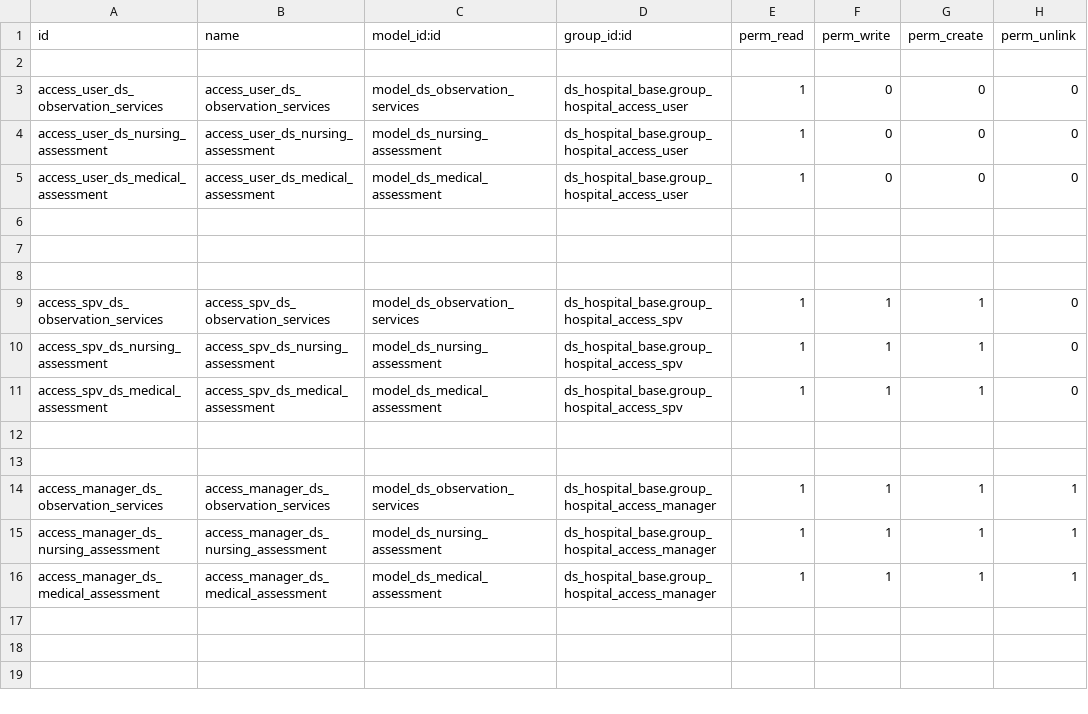
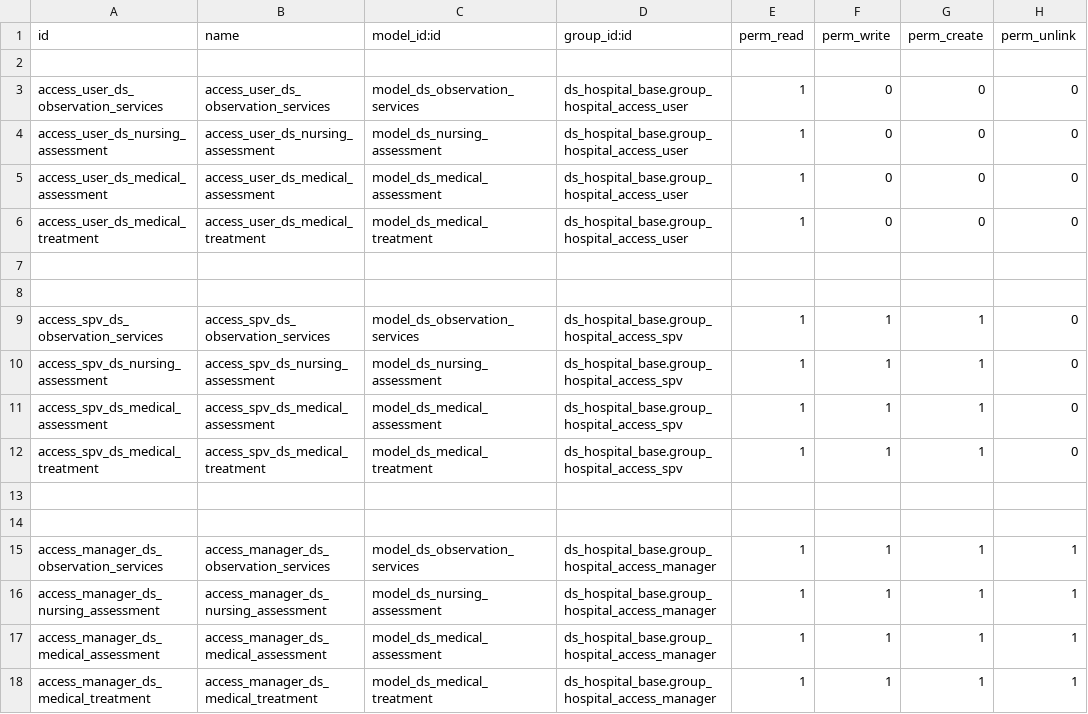
Before and after one commit to RizkiDesu/v18_ds_hospital, a CSV file: ds_hospital_observation_services/security/ir.model.access.csv, drawn as a sheet.

```diff
--- a/ds_hospital_observation_services/security/ir.model.access.csv
+++ b/ds_hospital_observation_services/security/ir.model.access.csv
@@ -5,3 +5,3 @@ access_user_ds_nursing_assessment,access_user_ds_nursing_assessment,model_ds_nur
 access_user_ds_medical_assessment,access_user_ds_medical_assessment,model_ds_medical_assessment,ds_hospital_base.group_hospital_access_user,1,0,0,0
-
+access_user_ds_medical_treatment,access_user_ds_medical_treatment,model_ds_medical_treatment,ds_hospital_base.group_hospital_access_user,1,0,0,0
 
@@ -11,2 +11,3 @@ access_spv_ds_nursing_assessment,access_spv_ds_nursing_assessment,model_ds_nursi
 access_spv_ds_medical_assessment,access_spv_ds_medical_assessment,model_ds_medical_assessment,ds_hospital_base.group_hospital_access_spv,1,1,1,0
+access_spv_ds_medical_treatment,access_spv_ds_medical_treatment,model_ds_medical_treatment,ds_hospital_base.group_hospital_access_spv,1,1,1,0
 
@@ -16 +17,2 @@ access_manager_ds_nursing_assessment,access_manager_ds_nursing_assessment,model_
 access_manager_ds_medical_assessment,access_manager_ds_medical_assessment,model_ds_medical_assessment,ds_hospital_base.group_hospital_access_manager,1,1,1,1
+access_manager_ds_medical_treatment,access_manager_ds_medical_treatment,model_ds_medical_treatment,ds_hospital_base.group_hospital_access_manager,1,1,1,1
```
Also changed, not shown: 16 other files.
